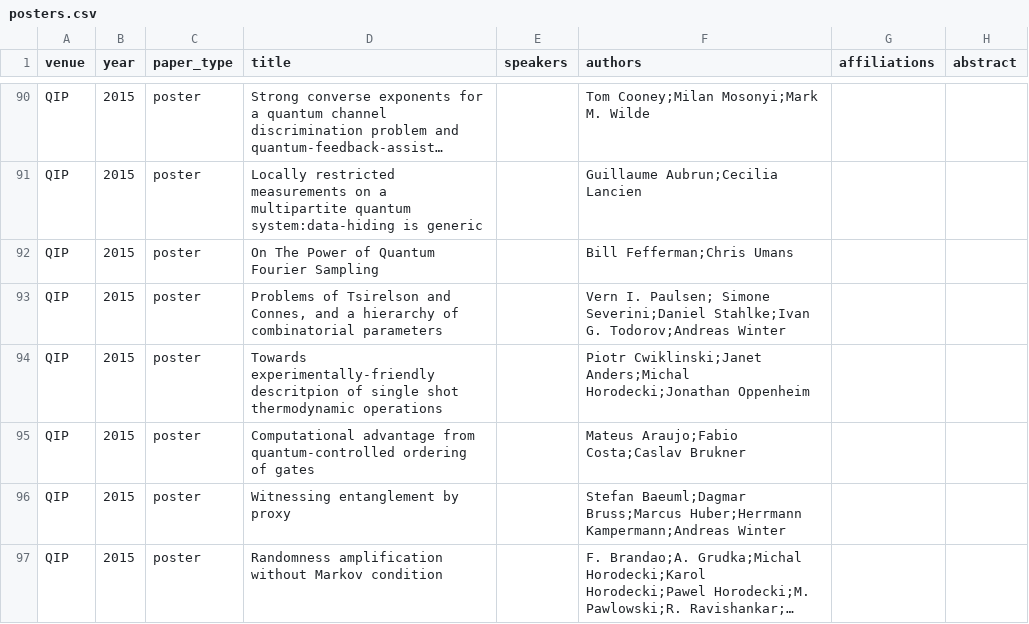
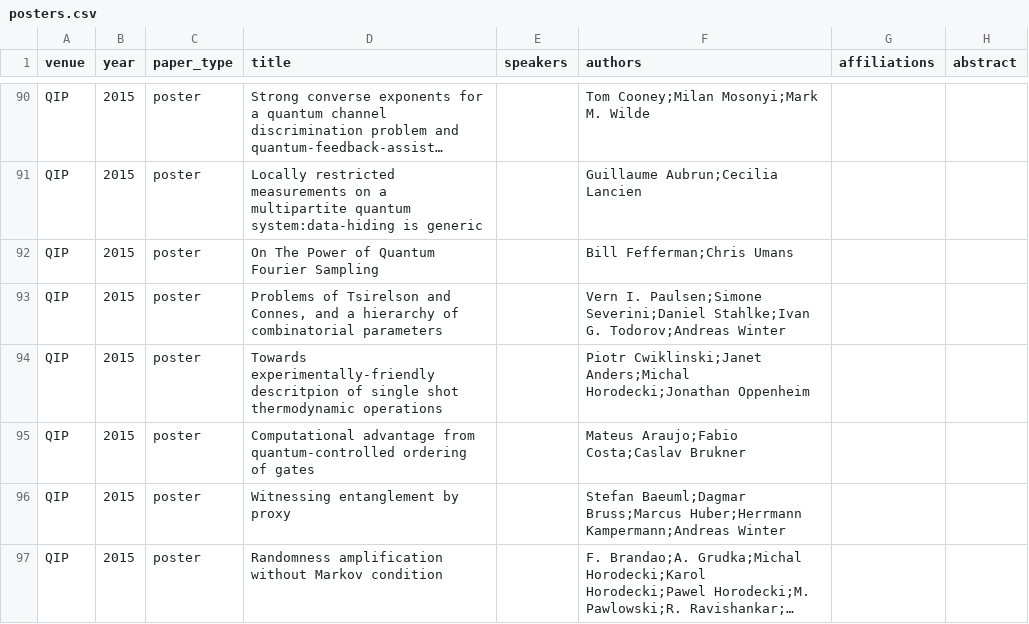
Before and after one commit to IAQI/QuantumDB, a CSV file: data/conferences/qip_2015/posters.csv, drawn as a sheet; only a part is shown, gaps mark what is left out; long unchanged cells end in …; the diff names each change by its address in the sheet, - before the commit and + after, or states it on an @@ line.

Commit message:
fixed typo

```diff
--- a/data/conferences/qip_2015/posters.csv
+++ b/data/conferences/qip_2015/posters.csv
-F93 (authors): Vern I. Paulsen; Simone Severini;Daniel Stahlke;Ivan…
+F93 (authors): Vern I. Paulsen;Simone Severini;Daniel Stahlke;Ivan…
```
